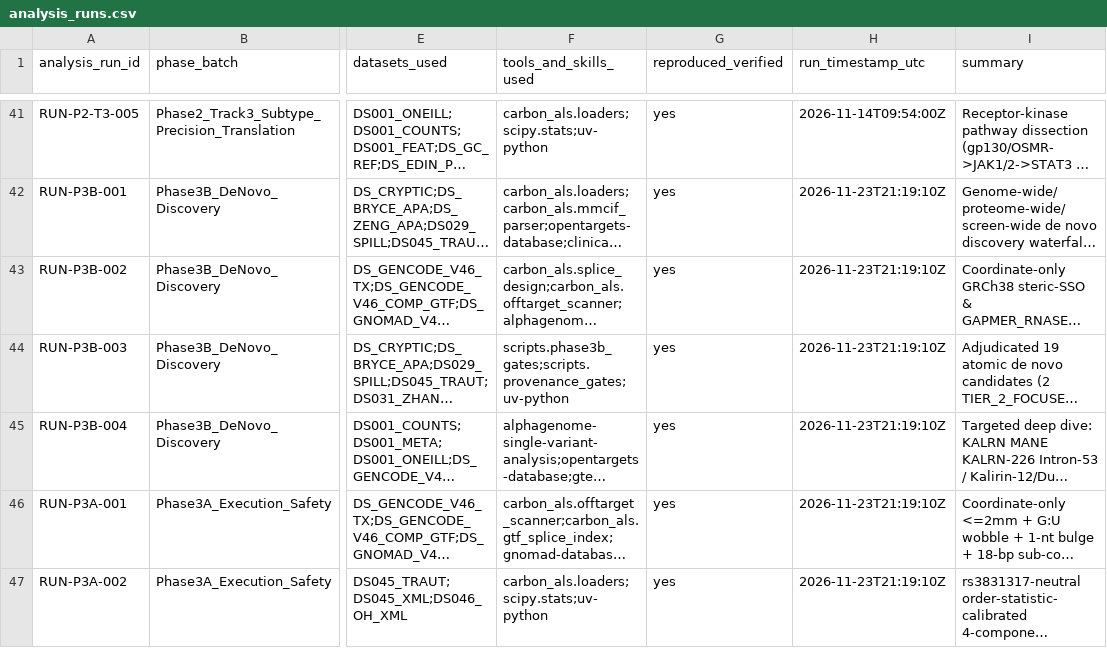
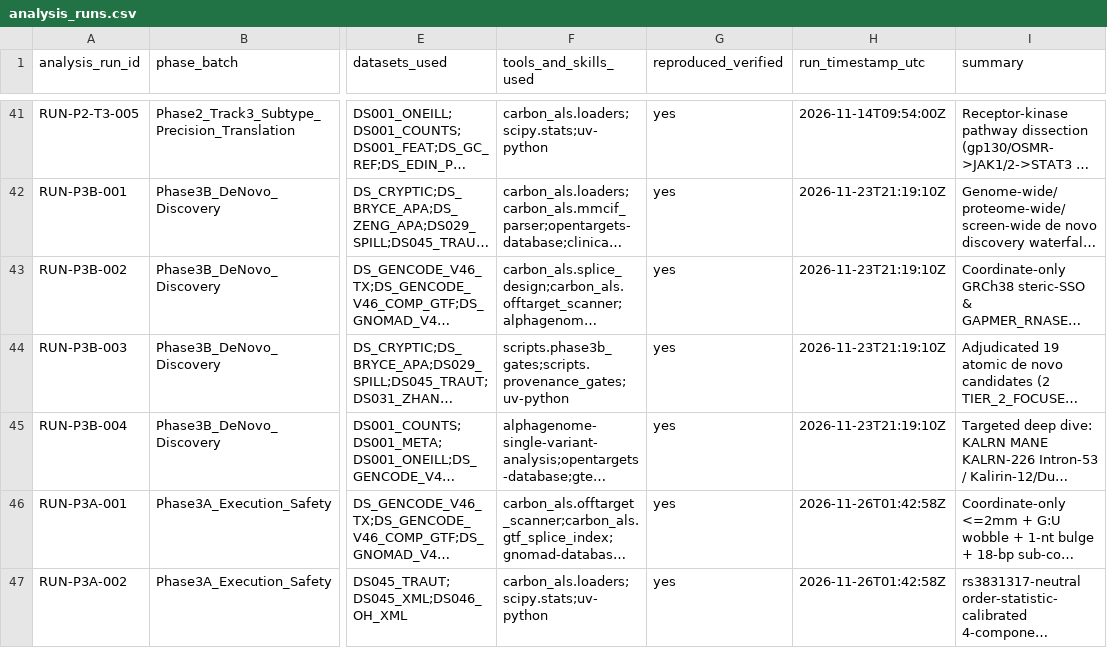
Before and after one commit to helloimra/ExploreALS, a CSV file: registries/analysis_runs.csv, drawn as a sheet; only a part is shown, gaps mark what is left out; long unchanged cells end in …; the diff covers the shown part only; the diff names each change by its address in the sheet, - before the commit and + after, or states it on an @@ line.

```diff
--- a/registries/analysis_runs.csv
+++ b/registries/analysis_runs.csv
-H46:H47 (run_timestamp_utc): 2026-11-23T21:19:10Z
+H46:H47 (run_timestamp_utc): 2026-11-26T01:42:58Z
```
Also changed, not shown: 6 edited cells elsewhere in this file, registries/candidate_decisions.csv, registries/phase4_unified_portfolio.csv, 24 other files.
